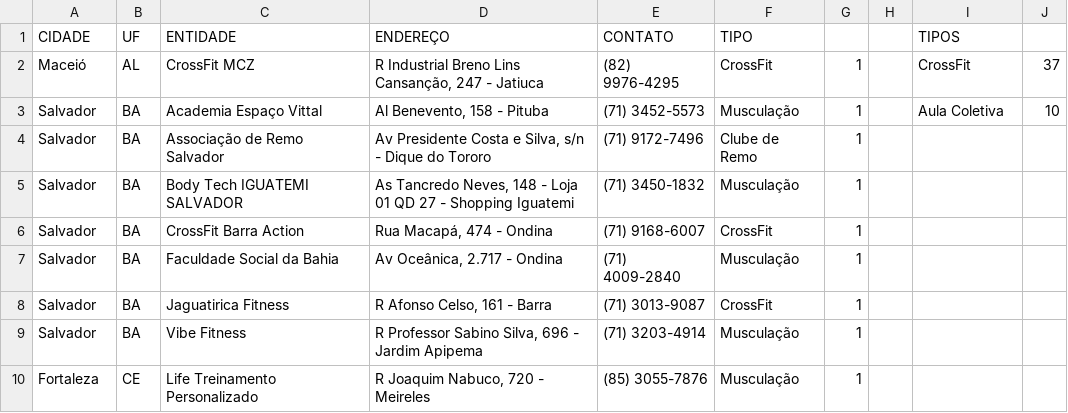
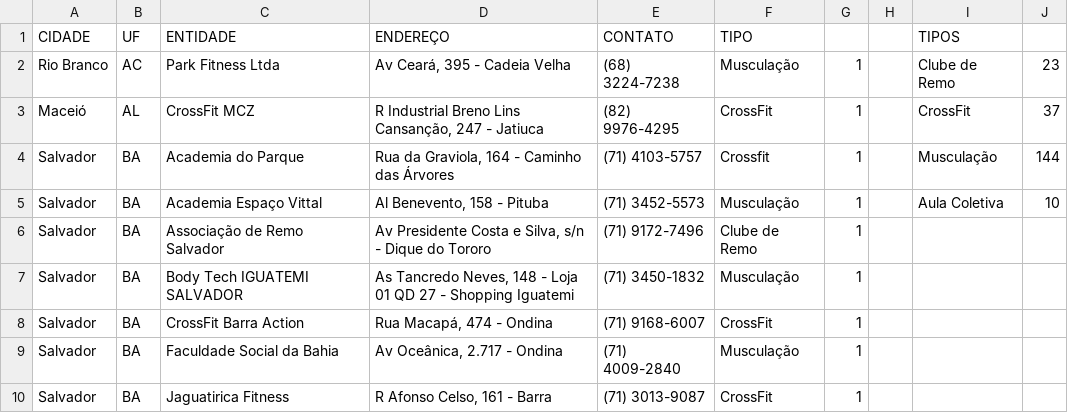
Before and after one commit to Maethorin/concept2, a CSV file: dados/onde-remar.csv, drawn as a sheet; only a part is shown; the shorter side is filled out with more unchanged rows.

Commit message:
Exibindo dados de onde remar no click

```diff
--- a/dados/onde-remar.csv
+++ b/dados/onde-remar.csv
@@ -1,3 +1,5 @@
 CIDADE,UF,ENTIDADE,ENDEREÇO,CONTATO,TIPO,,,TIPOS,
+Rio Branco,AC,Park Fitness Ltda,"Av Ceará, 395 - Cadeia Velha",(68) 3224-7238,Musculação,1,,Clube de Remo,23
 Maceió,AL,CrossFit MCZ,"R Industrial Breno Lins Cansanção, 247 - Jatiuca",(82) 9976-4295,CrossFit,1,,CrossFit,37
+Salvador,BA,Academia do Parque,"Rua da Graviola, 164 - Caminho das Árvores",(71) 4103-5757,Crossfit,1,,Musculação,144
 Salvador,BA,Academia Espaço Vittal,"Al Benevento, 158 - Pituba",(71) 3452-5573,Musculação,1,,Aula Coletiva,10
```
Also changed, not shown: 7 other files.
